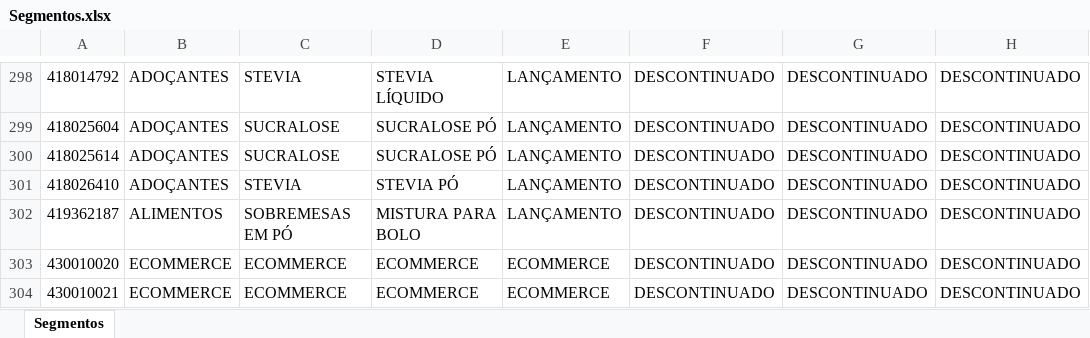
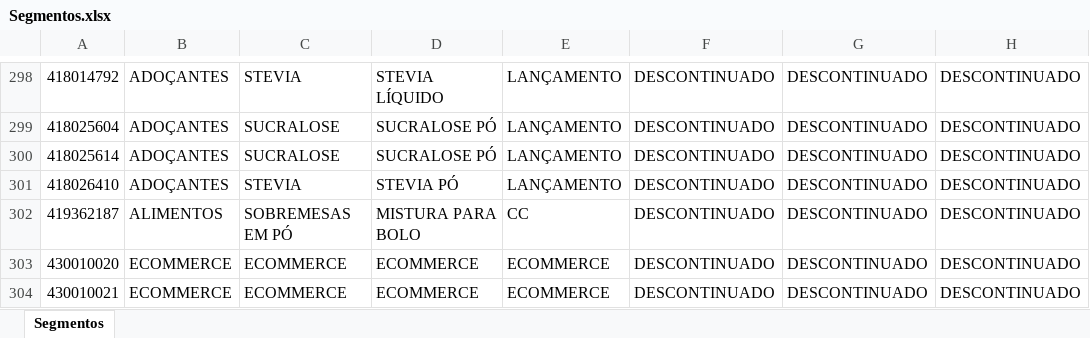
Before and after one commit to pdemoch/Nexus, an Excel workbook: app/etl/Segmentos.xlsx, sheet Segmentos, drawn as a sheet; only a part is shown, gaps mark what is left out; values as stored, in another font and other column widths than the file's, no borders; conditional formats and table styles not drawn; the diff names each change by its address in the sheet, - before the commit and + after, or states it on an @@ line.

```diff
--- a/app/etl/Segmentos.xlsx (sheet Segmentos)
+++ b/app/etl/Segmentos.xlsx (sheet Segmentos)
-E302: LANÇAMENTO
+E302: CC
```
Also changed, not shown: 4 other files.
